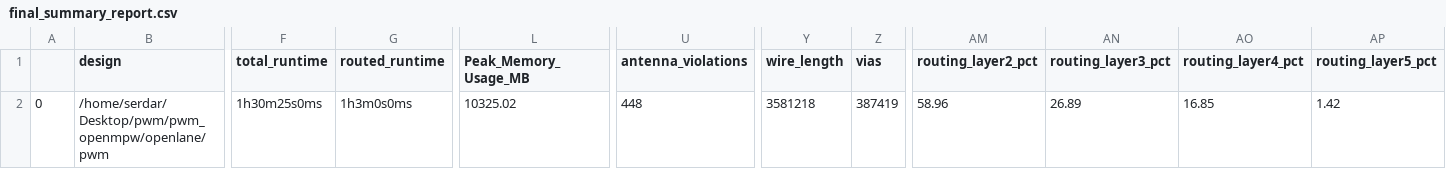
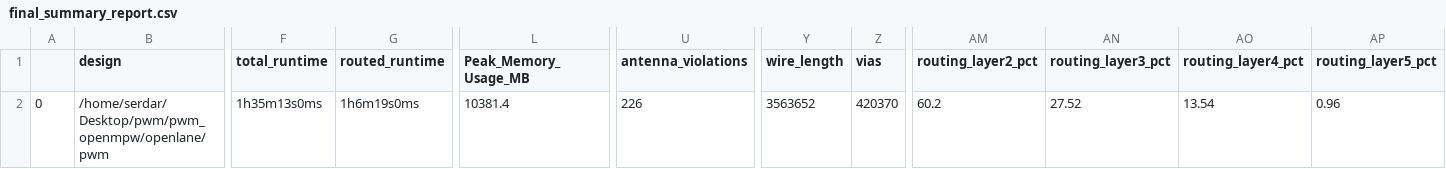
Before and after one commit to SerdarUnal132/pwm_openmpw, a CSV file: signoff/pwm/final_summary_report.csv, drawn as a sheet; only a part is shown, gaps mark what is left out; the diff names each change by its address in the sheet, - before the commit and + after, or states it on an @@ line.

```diff
--- a/signoff/pwm/final_summary_report.csv
+++ b/signoff/pwm/final_summary_report.csv
-F2 (total_runtime): 1h30m25s0ms
+F2 (total_runtime): 1h35m13s0ms
-G2 (routed_runtime): 1h3m0s0ms
+G2 (routed_runtime): 1h6m19s0ms
-L2 (Peak_Memory_Usage_MB): 10325.02
+L2 (Peak_Memory_Usage_MB): 10381.4
-U2 (antenna_violations): 448
+U2 (antenna_violations): 226
-Y2 (wire_length): 3581218
+Y2 (wire_length): 3563652
-Z2 (vias): 387419
+Z2 (vias): 420370
-AM2 (routing_layer2_pct): 58.96
+AM2 (routing_layer2_pct): 60.2
-AN2 (routing_layer3_pct): 26.89
+AN2 (routing_layer3_pct): 27.52
-AO2 (routing_layer4_pct): 16.85
+AO2 (routing_layer4_pct): 13.54
-AP2 (routing_layer5_pct): 1.42
+AP2 (routing_layer5_pct): 0.96
```
Also changed, not shown: signoff/user_project_wrapper/final_summary_report.csv, 17 other files.
